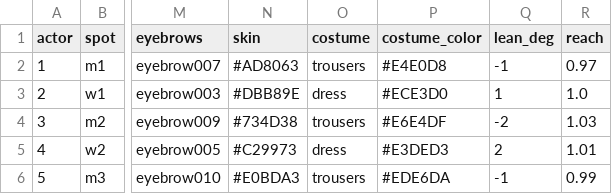
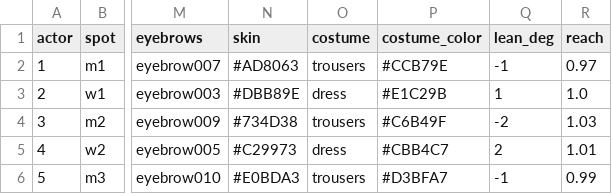
Before and after one commit to ydorman/album-videos, a CSV file: clips/03-junglelight/actors.csv, drawn as a sheet; only a part is shown, gaps mark what is left out; the diff names each change by its address in the sheet, - before the commit and + after, or states it on an @@ line.

```diff
--- a/clips/03-junglelight/actors.csv
+++ b/clips/03-junglelight/actors.csv
-P2 (costume_color): #E4E0D8
+P2 (costume_color): #CCB79E
-P3 (costume_color): #ECE3D0
+P3 (costume_color): #E1C29B
-P4 (costume_color): #E6E4DF
+P4 (costume_color): #C6B49F
-P5 (costume_color): #E3DED3
+P5 (costume_color): #CBB4C7
-P6 (costume_color): #EDE6DA
+P6 (costume_color): #D3BFA7
```
Also changed, not shown: 1 other file.
